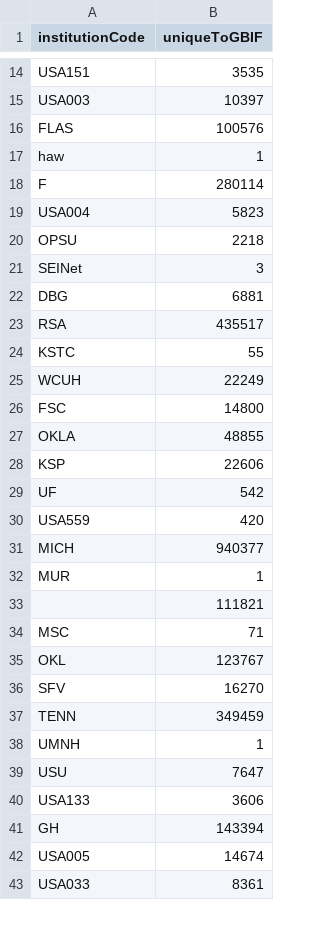
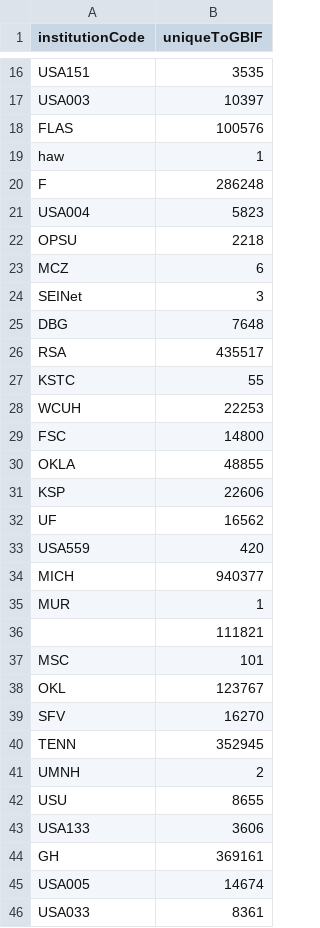
Before and after one commit to dshorthouse/us_plants_digitization_status, a CSV file: gbif_idigbio_comparisons/uniqueToGBIF.csv/part-00000-152c3e61-8f99-4970-8ed6-3e86eb524027-c000.csv (was gbif_idigbio_comparisons/uniqueToGBIF.csv/part-00000-f7b7ac11-6d14-485d-b267-f561b250854f-c000.csv), drawn as a sheet; only a part is shown, gaps mark what is left out; the diff covers the shown part only.

```diff
--- a/gbif_idigbio_comparisons/uniqueToGBIF.csv/part-00000-f7b7ac11-6d14-485d-b267-f561b250854f-c000.csv
+++ b/gbif_idigbio_comparisons/uniqueToGBIF.csv/part-00000-152c3e61-8f99-4970-8ed6-3e86eb524027-c000.csv
@@ -17,10 +19,11 @@ FLAS,100576
 haw,1
-F,280114
+F,286248
 USA004,5823
 OPSU,2218
+MCZ,6
 SEINet,3
-DBG,6881
+DBG,7648
 RSA,435517
 KSTC,55
-WCUH,22249
+WCUH,22253
 FSC,14800
@@ -28,3 +31,3 @@ OKLA,48855
 KSP,22606
-UF,542
+UF,16562
 USA559,420
@@ -33,10 +36,10 @@ MUR,1
 "",111821
-MSC,71
+MSC,101
 OKL,123767
 SFV,16270
-TENN,349459
-UMNH,1
-USU,7647
+TENN,352945
+UMNH,2
+USU,8655
 USA133,3606
-GH,143394
+GH,369161
 USA005,14674
```
Also changed, not shown: 19 added rows, 2 removed rows and 33 edited cells elsewhere in this file, 8 other files.
